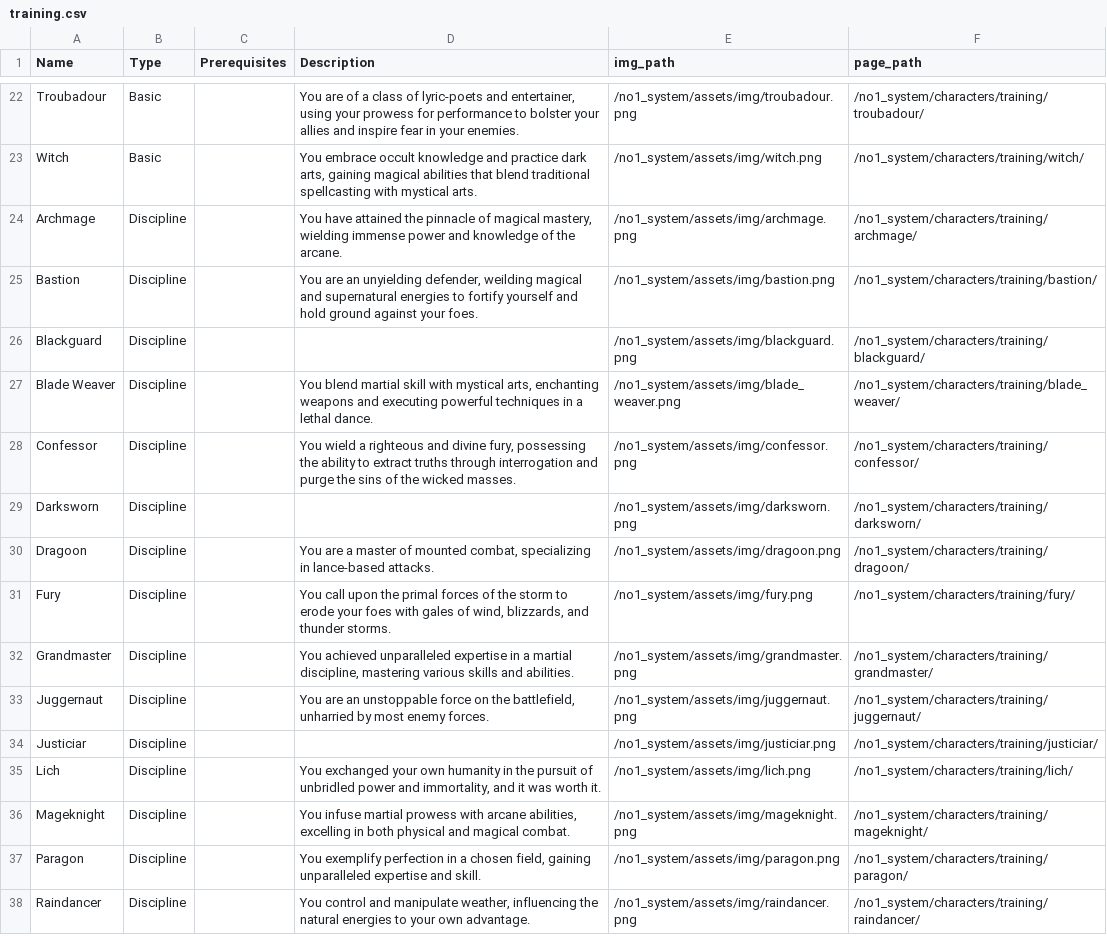
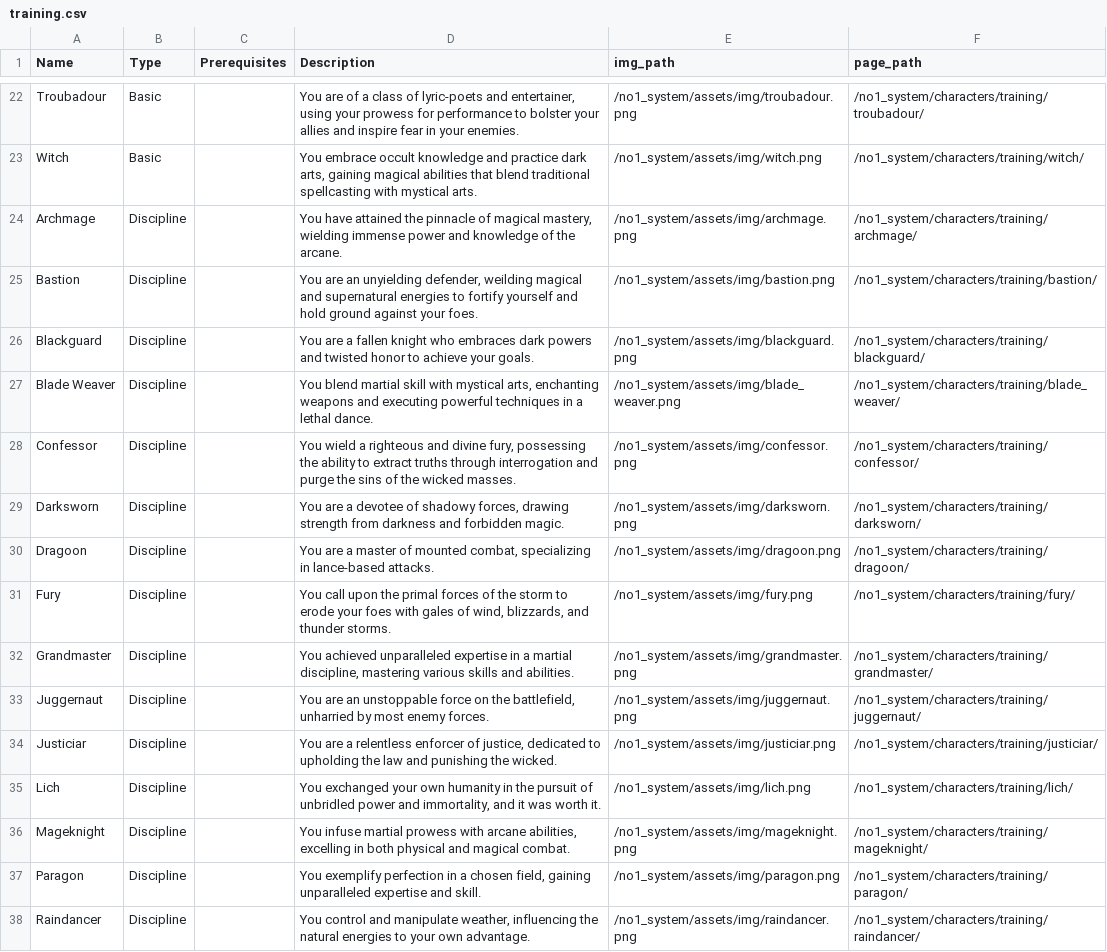
Before and after one commit to donalharrison/no1_system, a CSV file: docs/_data/training.csv, drawn as a sheet; only a part is shown, gaps mark what is left out; the diff covers the shown part only.

```diff
--- a/docs/_data/training.csv
+++ b/docs/_data/training.csv
@@ -25,6 +25,6 @@ Archmage,Discipline,,"You have attained the pinnacle of magical mastery, wieldin
 Bastion,Discipline,,"You are an unyielding defender, weilding magical and supernatural energies to fortify yourself and hold ground against your foes.",/no1_system/assets/img/bastion.png,/no1_system/characters/training/bastion/
-Blackguard,Discipline,,,/no1_system/assets/img/blackguard.png,/no1_system/characters/training/blackguard/
+Blackguard,Discipline,,You are a fallen knight who embraces dark powers and twisted honor to achieve your goals.,/no1_system/assets/img/blackguard.png,/no1_system/characters/training/blackguard/
 Blade Weaver,Discipline,,"You blend martial skill with mystical arts, enchanting weapons and executing powerful techniques in a lethal dance.",/no1_system/assets/img/blade_weaver.png,/no1_system/characters/training/blade_weaver/
 Confessor,Discipline,,"You wield a righteous and divine fury, possessing the ability to extract truths through interrogation and purge the sins of the wicked masses.",/no1_system/assets/img/confessor.png,/no1_system/characters/training/confessor/
-Darksworn,Discipline,,,/no1_system/assets/img/darksworn.png,/no1_system/characters/training/darksworn/
+Darksworn,Discipline,,"You are a devotee of shadowy forces, drawing strength from darkness and forbidden magic.",/no1_system/assets/img/darksworn.png,/no1_system/characters/training/darksworn/
 Dragoon,Discipline,,"You are a master of mounted combat, specializing in lance-based attacks.",/no1_system/assets/img/dragoon.png,/no1_system/characters/training/dragoon/
@@ -33,3 +33,3 @@ Grandmaster,Discipline,,"You achieved unparalleled expertise in a martial discip
 Juggernaut,Discipline,,"You are an unstoppable force on the battlefield, unharried by most enemy forces.",/no1_system/assets/img/juggernaut.png,/no1_system/characters/training/juggernaut/
-Justiciar,Discipline,,,/no1_system/assets/img/justiciar.png,/no1_system/characters/training/justiciar/
+Justiciar,Discipline,,"You are a relentless enforcer of justice, dedicated to upholding the law and punishing the wicked.",/no1_system/assets/img/justiciar.png,/no1_system/characters/training/justiciar/
 Lich,Discipline,,"You exchanged your own humanity in the pursuit of unbridled power and immortality, and it was worth it.",/no1_system/assets/img/lich.png,/no1_system/characters/training/lich/
```
Also changed, not shown: 6 added rows, 2 removed rows and 6 edited cells elsewhere in this file.
